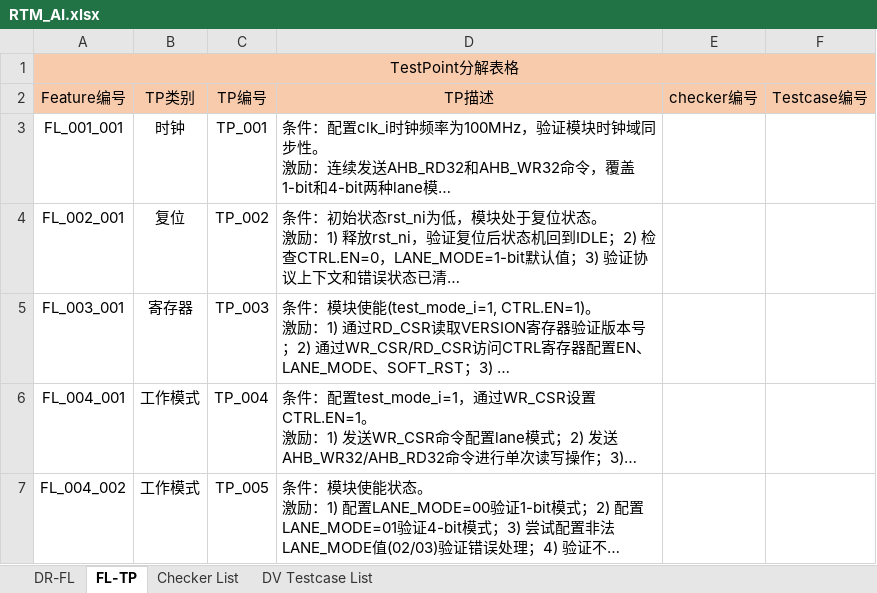
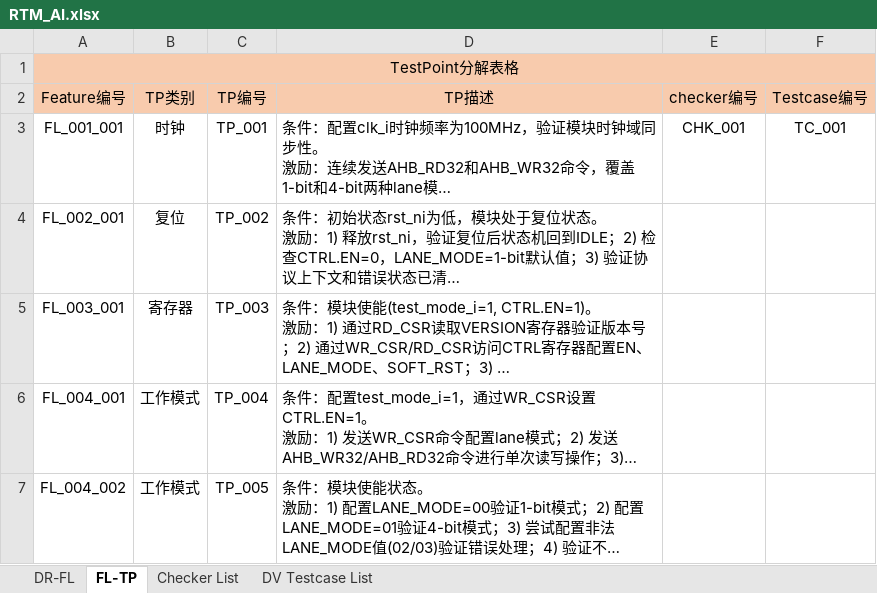
Before and after one commit to changchang6/ai_cc_rtm_gen, an Excel workbook: RTM_AI.xlsx, sheet FL-TP, drawn as a sheet; only a part is shown; long unchanged cells end in …; values as stored, in another font and other column widths than the file's, no borders; the diff names each change by its address in the sheet, - before the commit and + after, or states it on an @@ line.

```diff
--- a/RTM_AI.xlsx (sheet FL-TP)
+++ b/RTM_AI.xlsx (sheet FL-TP)
-E3: (empty)
+E3: CHK_001
-F3: (empty)
+F3: TC_001
```
Also changed, not shown: RTM_AI_gen.xlsx, 1 other file.
